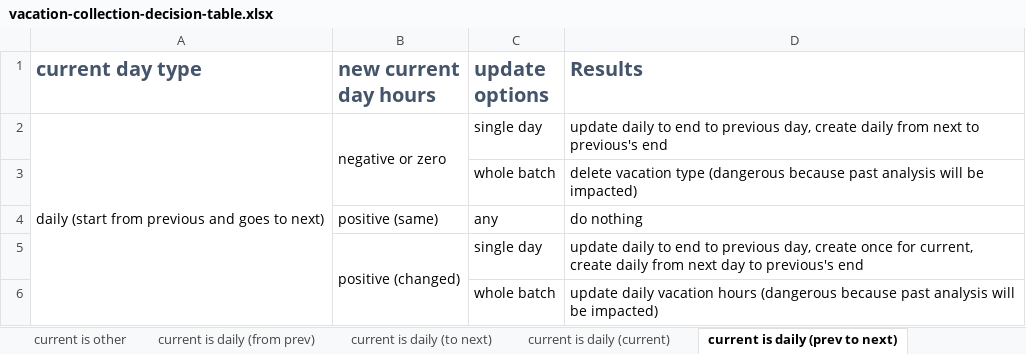
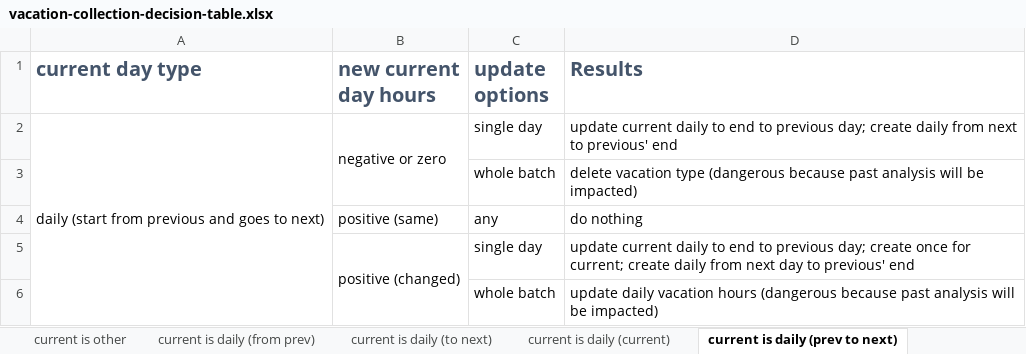
Before and after one commit to lastunicorn/Velo-City, an Excel workbook: doc/vacation-collection/vacation-collection-decision-table.xlsx, sheet current is daily (prev to next), drawn as a sheet; values as stored, in another font and other column widths than the file's, no borders; the diff names each change by its address in the sheet, - before the commit and + after, or states it on an @@ line.

```diff
--- a/doc/vacation-collection/vacation-collection-decision-table.xlsx (sheet current is daily (prev to next))
+++ b/doc/vacation-collection/vacation-collection-decision-table.xlsx (sheet current is daily (prev to next))
-D2 (Results): update daily to end to previous day, create daily from next to previous's end
+D2 (Results): update current daily to end to previous day; create daily from next to previous' end
-D5 (Results): update daily to end to previous day, create once for current, create daily from next day to previous's end
+D5 (Results): update current daily to end to previous day; create once for current; create daily from next day to previous' end
```
Also changed, not shown: sheet current is daily (current), sheet current is once, sheet current is none, 6 other files.
